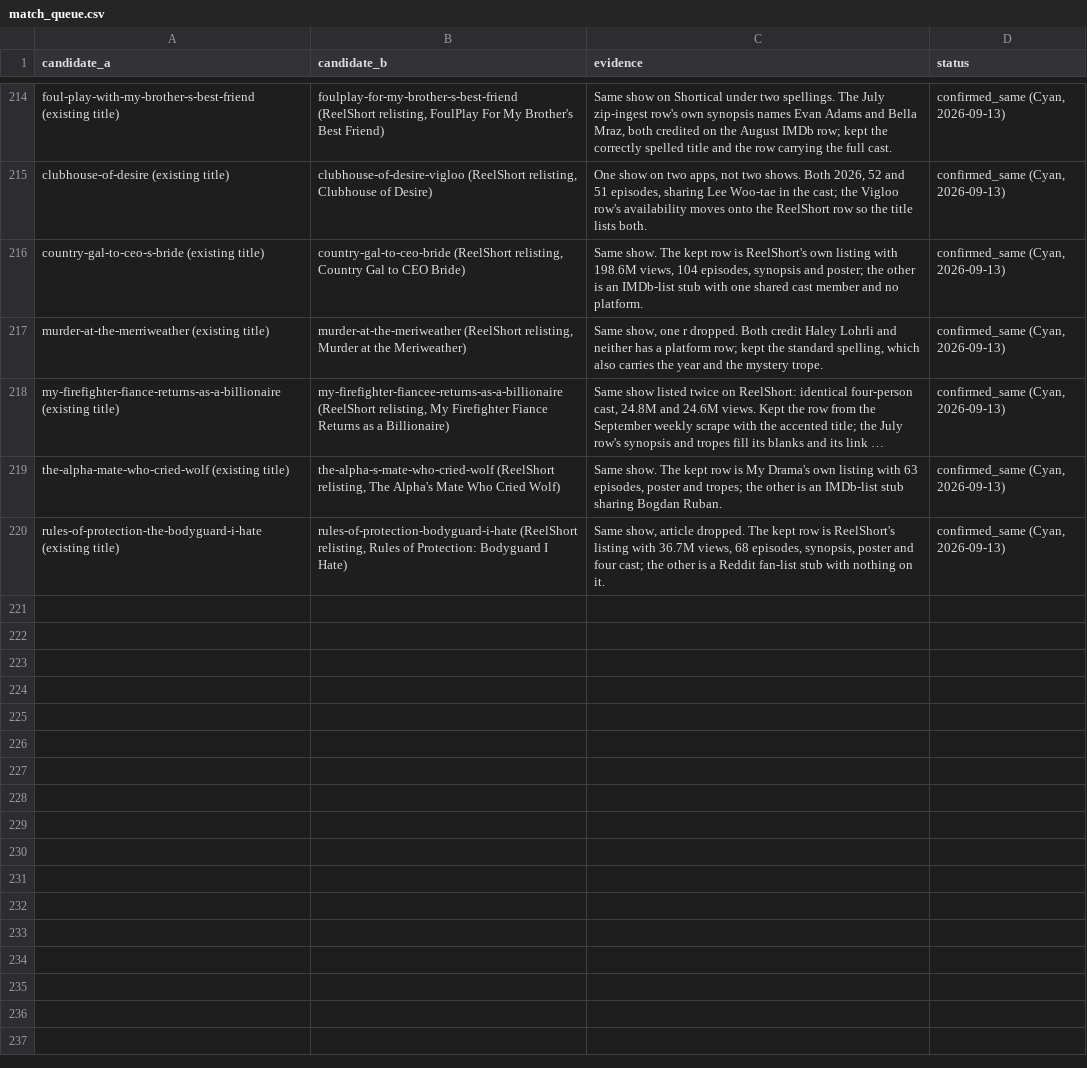
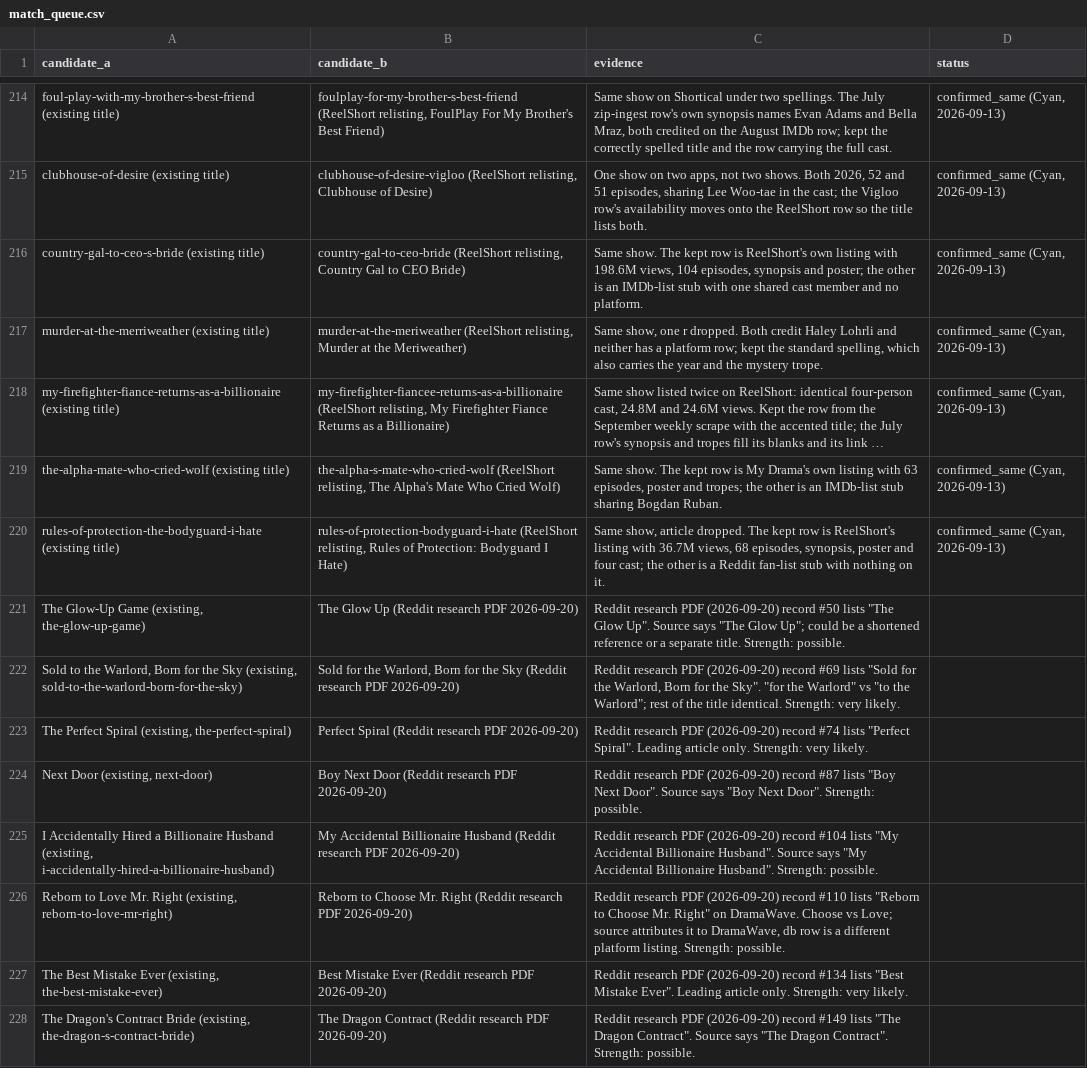
Before and after one commit to Cyanjb/dramaeverafter, a CSV file: data/match_queue.csv, drawn as a sheet; only a part is shown, gaps mark what is left out; long unchanged cells end in …; the diff covers the shown part only.

```diff
--- a/data/match_queue.csv
+++ b/data/match_queue.csv
@@ -220 +220,9 @@ the-alpha-mate-who-cried-wolf (existing title),"the-alpha-s-mate-who-cried-wolf
 rules-of-protection-the-bodyguard-i-hate (existing title),"rules-of-protection-bodyguard-i-hate (ReelShort relisting, Rules of Protection: Bodyguard I Hate)","Same show, article dropped. The kept row is ReelShort's listing with 36.7M views, 68 episodes, synopsis, poster and four cast; the other is a Reddit fan-list stub with nothing on it.","confirmed_same (Cyan, 2026-09-13)"
+"The Glow-Up Game (existing, the-glow-up-game)",The Glow Up (Reddit research PDF 2026-09-20),"Reddit research PDF (2026-09-20) record #50 lists ""The Glow Up"". Source says ""The Glow Up""; could be a shortened reference or a separate title. Strength: possible.",
+"Sold to the Warlord, Born for the Sky (existing, sold-to-the-warlord-born-for-the-sky)","Sold for the Warlord, Born for the Sky (Reddit research PDF 2026-09-20)","Reddit research PDF (2026-09-20) record #69 lists ""Sold for the Warlord, Born for the Sky"". ""for the Warlord"" vs ""to the Warlord""; rest of the title identical. Strength: very likely.",
+"The Perfect Spiral (existing, the-perfect-spiral)",Perfect Spiral (Reddit research PDF 2026-09-20),"Reddit research PDF (2026-09-20) record #74 lists ""Perfect Spiral"". Leading article only. Strength: very likely.",
+"Next Door (existing, next-door)",Boy Next Door (Reddit research PDF 2026-09-20),"Reddit research PDF (2026-09-20) record #87 lists ""Boy Next Door"". Source says ""Boy Next Door"". Strength: possible.",
+"I Accidentally Hired a Billionaire Husband (existing, i-accidentally-hired-a-billionaire-husband)",My Accidental Billionaire Husband (Reddit research PDF 2026-09-20),"Reddit research PDF (2026-09-20) record #104 lists ""My Accidental Billionaire Husband"". Source says ""My Accidental Billionaire Husband"". Strength: possible.",
+"Reborn to Love Mr. Right (existing, reborn-to-love-mr-right)",Reborn to Choose Mr. Right (Reddit research PDF 2026-09-20),"Reddit research PDF (2026-09-20) record #110 lists ""Reborn to Choose Mr. Right"" on DramaWave. Choose vs Love; source attributes it to DramaWave, db row is a different platform listing. Strength: possible.",
+"The Best Mistake Ever (existing, the-best-mistake-ever)",Best Mistake Ever (Reddit research PDF 2026-09-20),"Reddit research PDF (2026-09-20) record #134 lists ""Best Mistake Ever"". Leading article only. Strength: very likely.",
+"The Dragon's Contract Bride (existing, the-dragon-s-contract-bride)",The Dragon Contract (Reddit research PDF 2026-09-20),"Reddit research PDF (2026-09-20) record #149 lists ""The Dragon Contract"". Source says ""The Dragon Contract"". Strength: possible.",
```
Also changed, not shown: 8 added rows elsewhere in this file, 3 other files.
